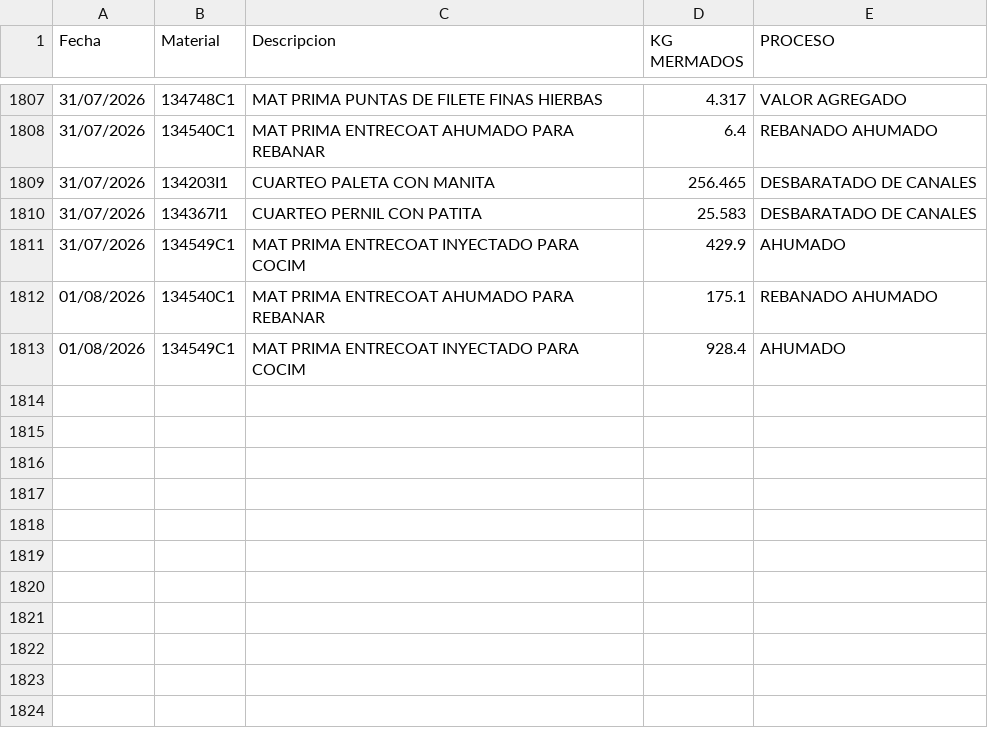
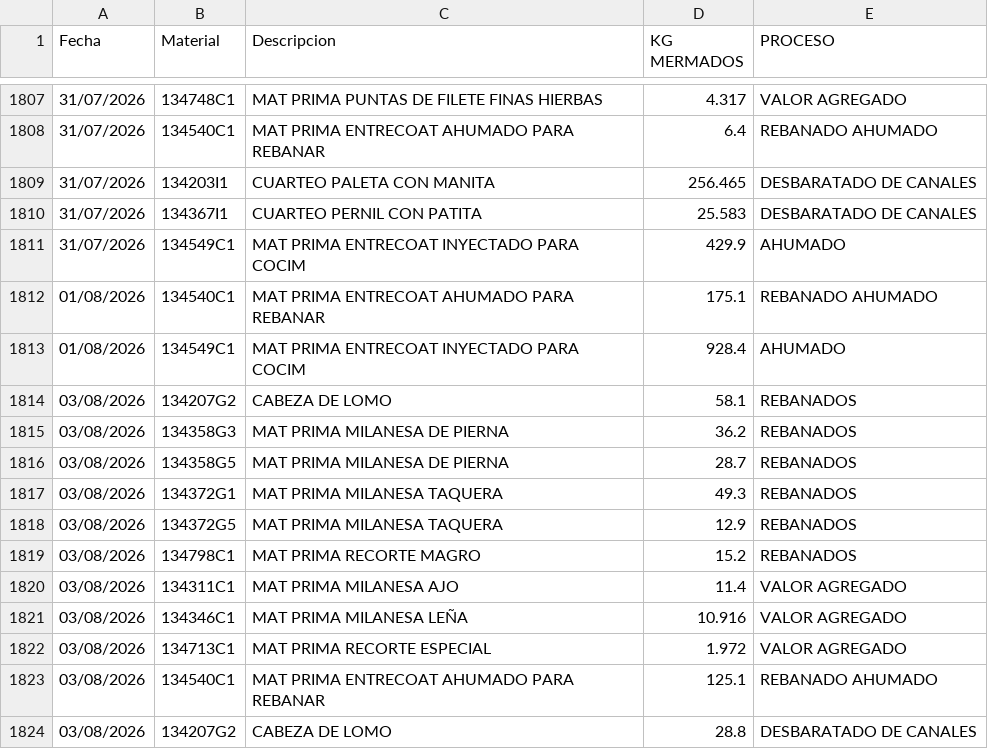
Before and after one commit to rosaliolh/basedatos, a CSV file: registrodemermaprocesosirapuato.csv, drawn as a sheet; only a part is shown, gaps mark what is left out; the diff names each change by its address in the sheet, - before the commit and + after, or states it on an @@ line.

Commit message:
Update registrodemermaprocesosirapuato.csv

```diff
--- a/registrodemermaprocesosirapuato.csv
+++ b/registrodemermaprocesosirapuato.csv
+row 1814: 03/08/2026 | 134207G2 | CABEZA DE LOMO | 58.1 | REBANADOS
+row 1815: 03/08/2026 | 134358G3 | MAT PRIMA MILANESA DE PIERNA | 36.2 | REBANADOS
+row 1816: 03/08/2026 | 134358G5 | MAT PRIMA MILANESA DE PIERNA | 28.7 | REBANADOS
+row 1817: 03/08/2026 | 134372G1 | MAT PRIMA MILANESA TAQUERA | 49.3 | REBANADOS
+row 1818: 03/08/2026 | 134372G5 | MAT PRIMA MILANESA TAQUERA | 12.9 | REBANADOS
+row 1819: 03/08/2026 | 134798C1 | MAT PRIMA RECORTE MAGRO | 15.2 | REBANADOS
+row 1820: 03/08/2026 | 134311C1 | MAT PRIMA MILANESA AJO | 11.4 | VALOR AGREGADO
+row 1821: 03/08/2026 | 134346C1 | MAT PRIMA MILANESA LEÑA | 10.916 | VALOR AGREGADO
+row 1822: 03/08/2026 | 134713C1 | MAT PRIMA RECORTE ESPECIAL | 1.972 | VALOR AGREGADO
+row 1823: 03/08/2026 | 134540C1 | MAT PRIMA ENTRECOAT AHUMADO PARA REBANAR | 125.1 | REBANADO AHUMADO
+row 1824: 03/08/2026 | 134207G2 | CABEZA DE LOMO | 28.8 | DESBARATADO DE CANALES
```
